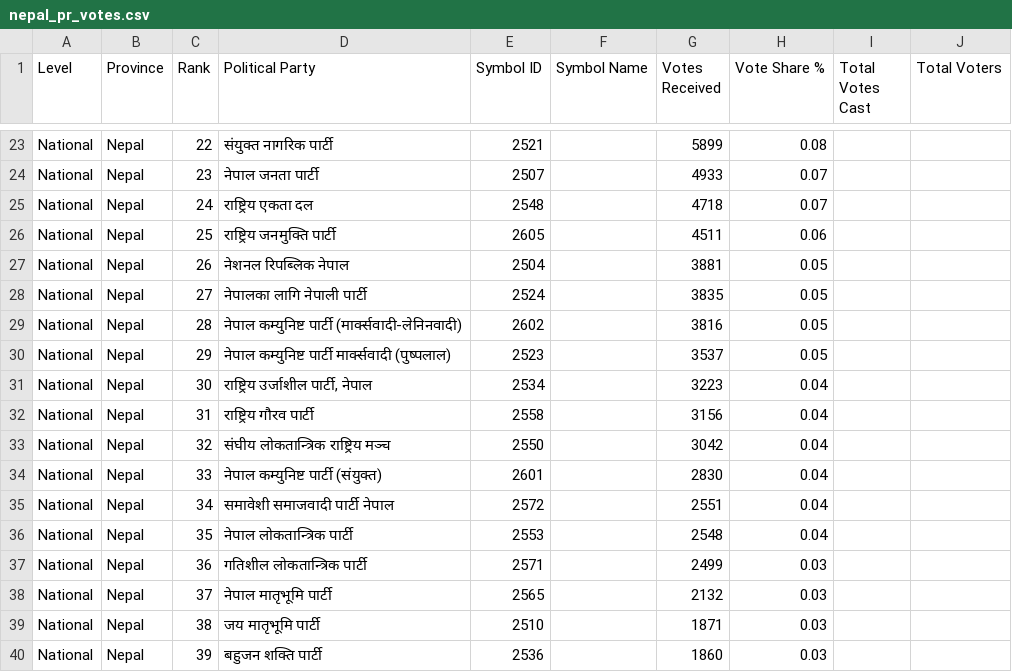
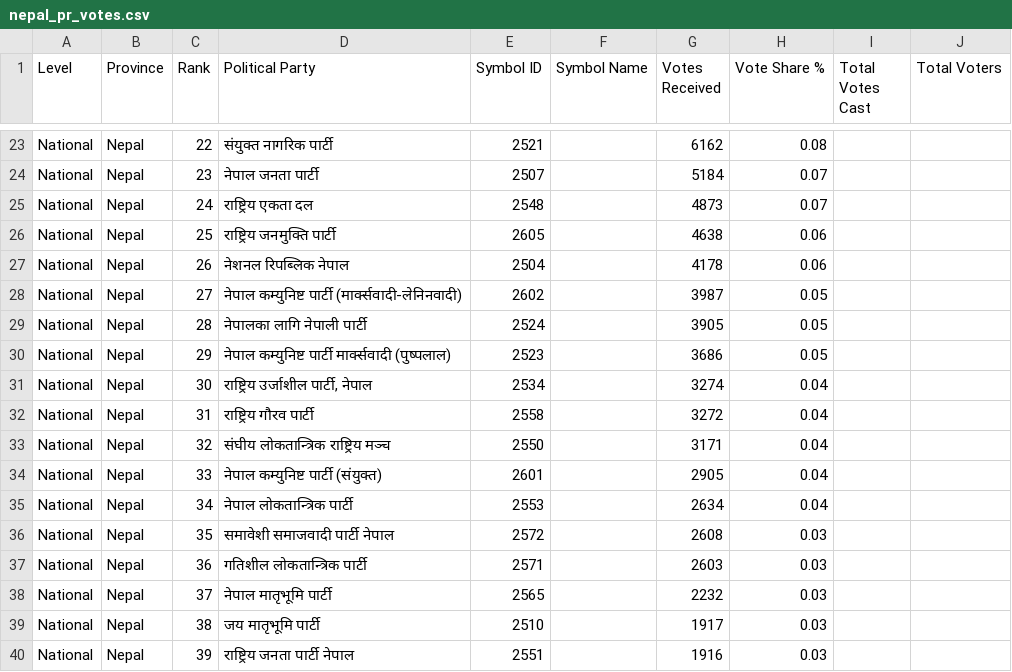
Before and after one commit to vbek/biography, a CSV file: election/nepal_pr_votes.csv, drawn as a sheet; only a part is shown, gaps mark what is left out; the diff covers the shown part only; the diff names each change by its address in the sheet, - before the commit and + after, or states it on an @@ line.

Commit message:
Update nepal_pr_votes.csv

```diff
--- a/election/nepal_pr_votes.csv
+++ b/election/nepal_pr_votes.csv
-G23 (Votes Received): 5899
+G23 (Votes Received): 6162
-G24 (Votes Received): 4933
+G24 (Votes Received): 5184
-G25 (Votes Received): 4718
+G25 (Votes Received): 4873
-G26 (Votes Received): 4511
+G26 (Votes Received): 4638
-G27 (Votes Received): 3881
+G27 (Votes Received): 4178
-H27 (Vote Share %): 0.05
+H27 (Vote Share %): 0.06
-D28 (Political Party): नेपालका लागि नेपाली पार्टी
+D28 (Political Party): नेपाल कम्युनिष्ट पार्टी (मार्क्सवादी-लेनिनवादी)
-E28 (Symbol ID): 2524
+E28 (Symbol ID): 2602
-G28 (Votes Received): 3835
+G28 (Votes Received): 3987
-D29 (Political Party): नेपाल कम्युनिष्ट पार्टी (मार्क्सवादी-लेनिनवादी)
+D29 (Political Party): नेपालका लागि नेपाली पार्टी
-E29 (Symbol ID): 2602
+E29 (Symbol ID): 2524
-G29 (Votes Received): 3816
+G29 (Votes Received): 3905
-G30 (Votes Received): 3537
+G30 (Votes Received): 3686
-G31 (Votes Received): 3223
+G31 (Votes Received): 3274
-G32 (Votes Received): 3156
+G32 (Votes Received): 3272
-G33 (Votes Received): 3042
+G33 (Votes Received): 3171
-G34 (Votes Received): 2830
+G34 (Votes Received): 2905
-D35 (Political Party): समावेशी समाजवादी पार्टी नेपाल
+D35 (Political Party): नेपाल लोकतान्त्रिक पार्टी
-E35 (Symbol ID): 2572
+E35 (Symbol ID): 2553
-G35 (Votes Received): 2551
+G35 (Votes Received): 2634
-D36 (Political Party): नेपाल लोकतान्त्रिक पार्टी
+D36 (Political Party): समावेशी समाजवादी पार्टी नेपाल
-E36 (Symbol ID): 2553
+E36 (Symbol ID): 2572
-G36 (Votes Received): 2548
+G36 (Votes Received): 2608
-H36 (Vote Share %): 0.04
+H36 (Vote Share %): 0.03
-G37 (Votes Received): 2499
+G37 (Votes Received): 2603
-G38 (Votes Received): 2132
+G38 (Votes Received): 2232
-G39 (Votes Received): 1871
+G39 (Votes Received): 1917
-D40 (Political Party): बहुजन शक्ति पार्टी
+D40 (Political Party): राष्ट्रिय जनता पार्टी नेपाल
-E40 (Symbol ID): 2536
+E40 (Symbol ID): 2551
-G40 (Votes Received): 1860
+G40 (Votes Received): 1916
```
Also changed, not shown: 56 edited cells elsewhere in this file.
